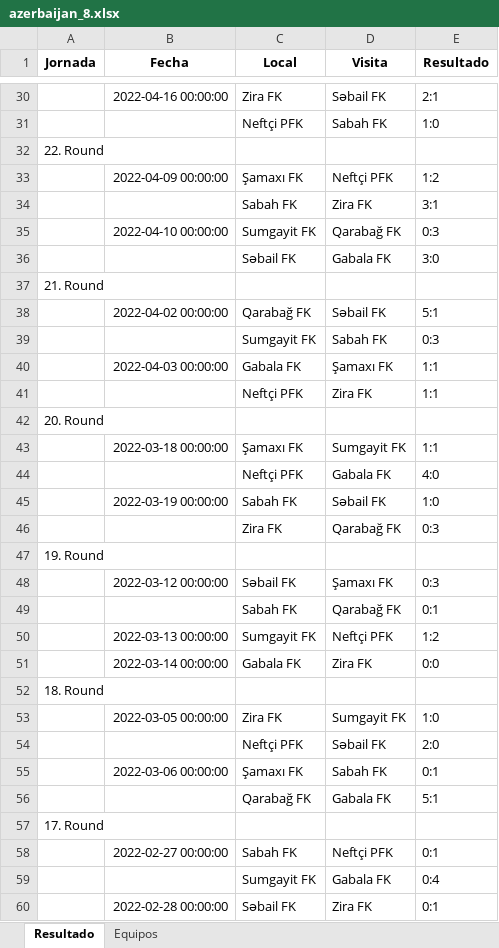
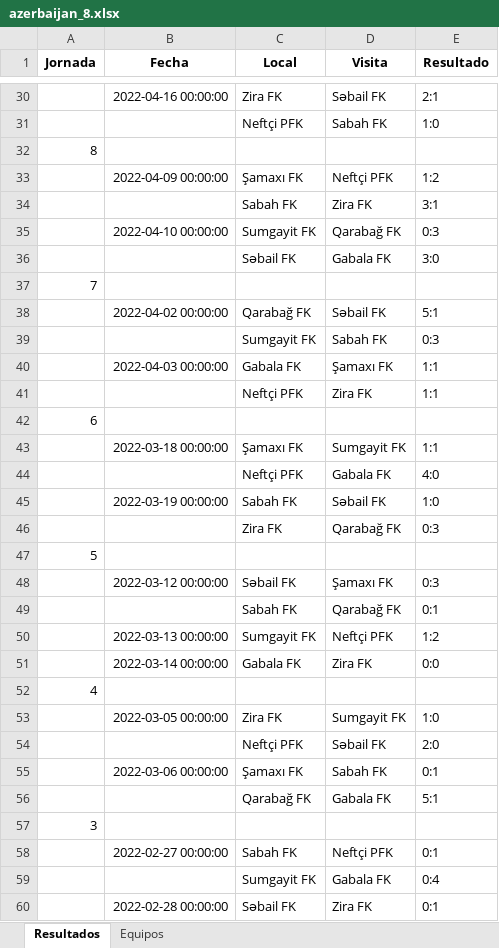
Before and after one commit to fdduarte/calendar-opt, an Excel workbook: data/azerbaijan_8.xlsx, sheet Resultados, drawn as a sheet; only a part is shown, gaps mark what is left out; values as stored, in another font and other column widths than the file's, no borders; the diff covers the shown part only; the diff names each change by its address in the sheet, - before the commit and + after, or states it on an @@ line.

```diff
--- a/data/azerbaijan_8.xlsx (sheet Resultados)
+++ b/data/azerbaijan_8.xlsx (sheet Resultados)
-sheet tab: Resultado
+sheet tab: Resultados
-A32 (Jornada): 22. Round
+A32 (Jornada): 8
-A37 (Jornada): 21. Round
+A37 (Jornada): 7
-A42 (Jornada): 20. Round
+A42 (Jornada): 6
-A47 (Jornada): 19. Round
+A47 (Jornada): 5
-A52 (Jornada): 18. Round
+A52 (Jornada): 4
-A57 (Jornada): 17. Round
+A57 (Jornada): 3
```
Also changed, not shown: 70 removed rows and 8 edited cells elsewhere in this sheet, sheet Equipos, 3 other files.
